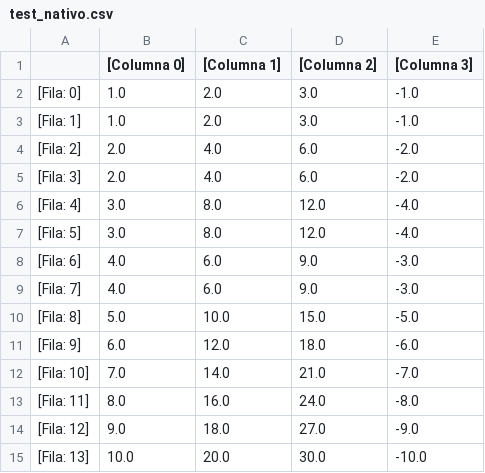
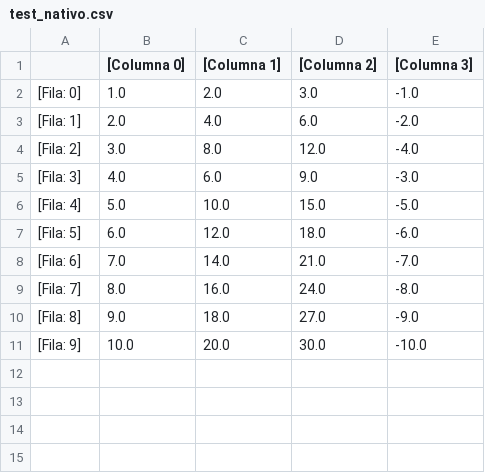
Before and after one commit to JulianDamelamia/pandasEnJava, a CSV file: test_nativo.csv, drawn as a sheet.

```diff
--- a/test_nativo.csv
+++ b/test_nativo.csv
@@ -2,14 +2,10 @@
 [Fila: 0]   , 1.0         , 2.0         , 3.0         , -1.0        ,
-[Fila: 1]   , 1.0         , 2.0         , 3.0         , -1.0        ,
-[Fila: 2]   , 2.0         , 4.0         , 6.0         , -2.0        ,
-[Fila: 3]   , 2.0         , 4.0         , 6.0         , -2.0        ,
-[Fila: 4]   , 3.0         , 8.0         , 12.0        , -4.0        ,
-[Fila: 5]   , 3.0         , 8.0         , 12.0        , -4.0        ,
-[Fila: 6]   , 4.0         , 6.0         , 9.0         , -3.0        ,
-[Fila: 7]   , 4.0         , 6.0         , 9.0         , -3.0        ,
-[Fila: 8]   , 5.0         , 10.0        , 15.0        , -5.0        ,
-[Fila: 9]   , 6.0         , 12.0        , 18.0        , -6.0        ,
-[Fila: 10]  , 7.0         , 14.0        , 21.0        , -7.0        ,
-[Fila: 11]  , 8.0         , 16.0        , 24.0        , -8.0        ,
-[Fila: 12]  , 9.0         , 18.0        , 27.0        , -9.0        ,
-[Fila: 13]  , 10.0        , 20.0        , 30.0        , -10.0       ,
+[Fila: 1]   , 2.0         , 4.0         , 6.0         , -2.0        ,
+[Fila: 2]   , 3.0         , 8.0         , 12.0        , -4.0        ,
+[Fila: 3]   , 4.0         , 6.0         , 9.0         , -3.0        ,
+[Fila: 4]   , 5.0         , 10.0        , 15.0        , -5.0        ,
+[Fila: 5]   , 6.0         , 12.0        , 18.0        , -6.0        ,
+[Fila: 6]   , 7.0         , 14.0        , 21.0        , -7.0        ,
+[Fila: 7]   , 8.0         , 16.0        , 24.0        , -8.0        ,
+[Fila: 8]   , 9.0         , 18.0        , 27.0        , -9.0        ,
+[Fila: 9]   , 10.0        , 20.0        , 30.0        , -10.0       ,
```
Also changed, not shown: 2 other files.
